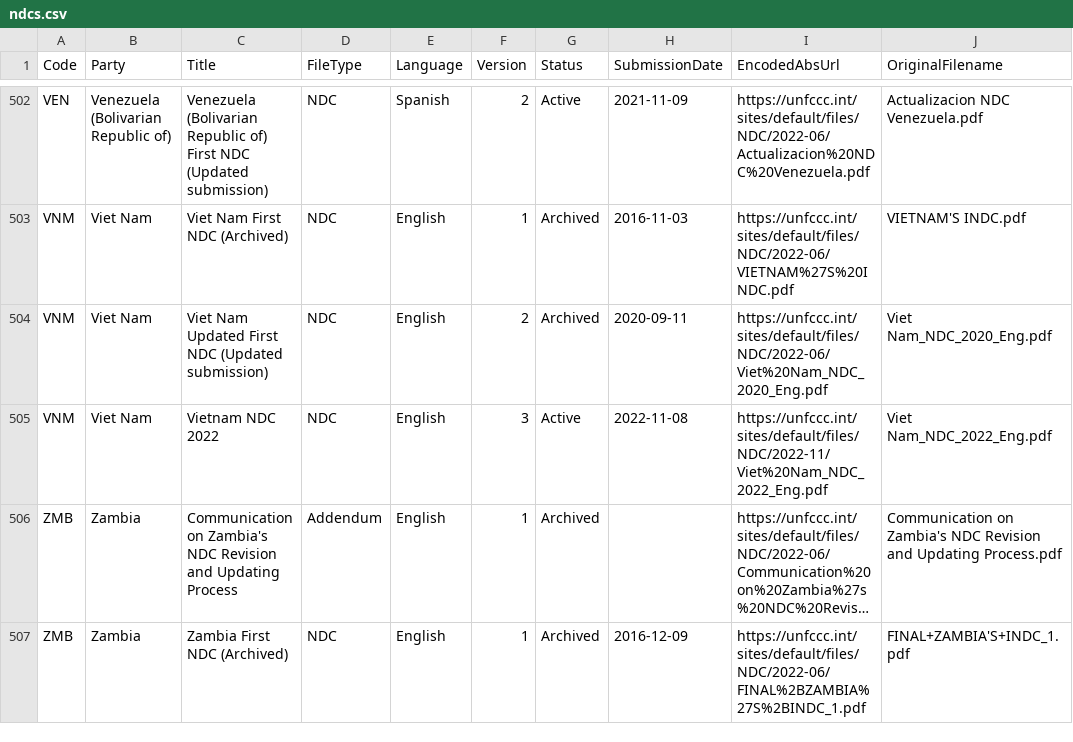
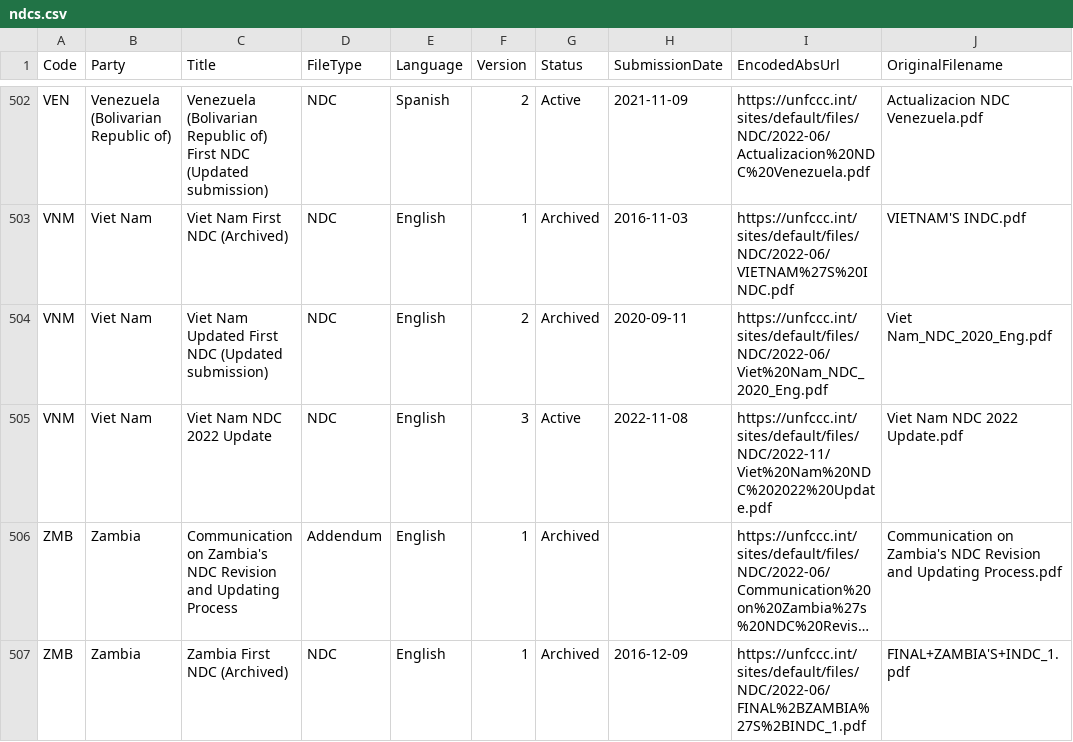
Before and after one commit to openclimatedata/ndcs, a CSV file: data/ndcs.csv, drawn as a sheet; only a part is shown, gaps mark what is left out; long unchanged cells end in …; the diff names each change by its address in the sheet, - before the commit and + after, or states it on an @@ line.

Commit message:
1 row added, 1 row removed
1 row added

  Code: VNM
  Party: Viet Nam
  Title: Viet Nam NDC 2022 Update
  FileType: NDC
  Language: English
  Version: 3
  Status: Active
  SubmissionDate: 2022-11-08
  EncodedAbsUrl: https://unfccc.int/sites/default/files/NDC/2022-11/Viet%20Nam%20NDC%202022%20Update.pdf
  OriginalFilename: Viet Nam NDC 2022 Update.pdf

1 row removed

  Code: VNM
  Party: Viet Nam
  Title: Vietnam NDC 2022
  FileType: NDC
  Language: English
  Version: 3
  Status: Active
  SubmissionDate: 2022-11-08
  EncodedAbsUrl: https://unfccc.int/sites/default/files/NDC/2022-11/Viet%20Nam_NDC_2022_Eng.pdf
  OriginalFilename: Viet Nam_NDC_2022_Eng.pdf

```diff
--- a/data/ndcs.csv
+++ b/data/ndcs.csv
-C505 (Title): Vietnam NDC 2022
+C505 (Title): Viet Nam NDC 2022 Update
-I505 (EncodedAbsUrl): https://unfccc.int/sites/default/files/NDC/2022-11/Viet%20Nam_NDC_2022_Eng.pdf
+I505 (EncodedAbsUrl): https://unfccc.int/sites/default/files/NDC/2022-11/Viet%20Nam%20NDC%202022%20Update.pdf
-J505 (OriginalFilename): Viet Nam_NDC_2022_Eng.pdf
+J505 (OriginalFilename): Viet Nam NDC 2022 Update.pdf
```
